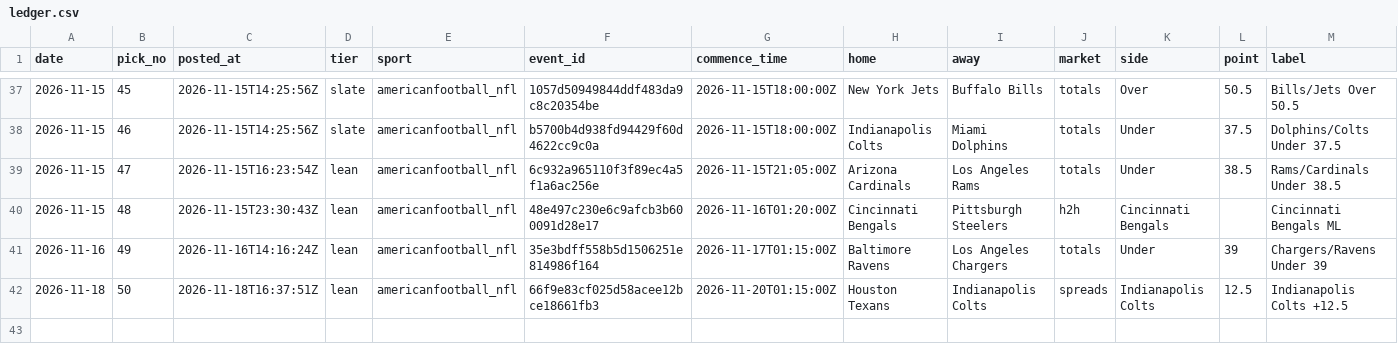
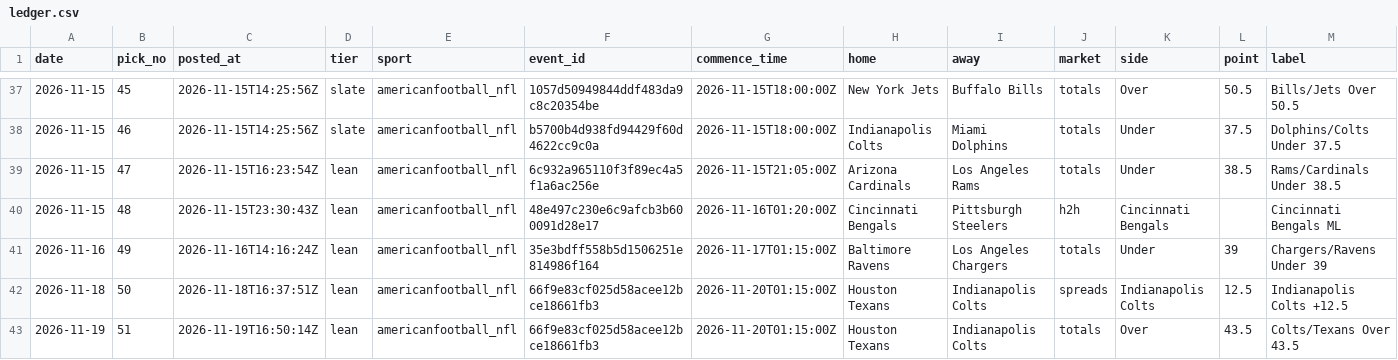
Before and after one commit to StampedPicks/stamped-picks, a CSV file: data/ledger.csv, drawn as a sheet; only a part is shown, gaps mark what is left out; rows hold the shown columns only; the diff names each change by its address in the sheet, - before the commit and + after, or states it on an @@ line.

Commit message:
ledger 2026-11-19T16:50Z

```diff
--- a/data/ledger.csv
+++ b/data/ledger.csv
+row 43: 2026-11-19 | 51 | 2026-11-19T16:50:14Z | lean | americanfootball_nfl | 66f9e83cf025d58acee12bce18661fb3 | 2026-11-20T01:15:00Z | Houston Texans | Indianapolis Colts | totals | Over | 43.5 | Colts/Texans Over 43.5
```
Also changed, not shown: 4 other files.
